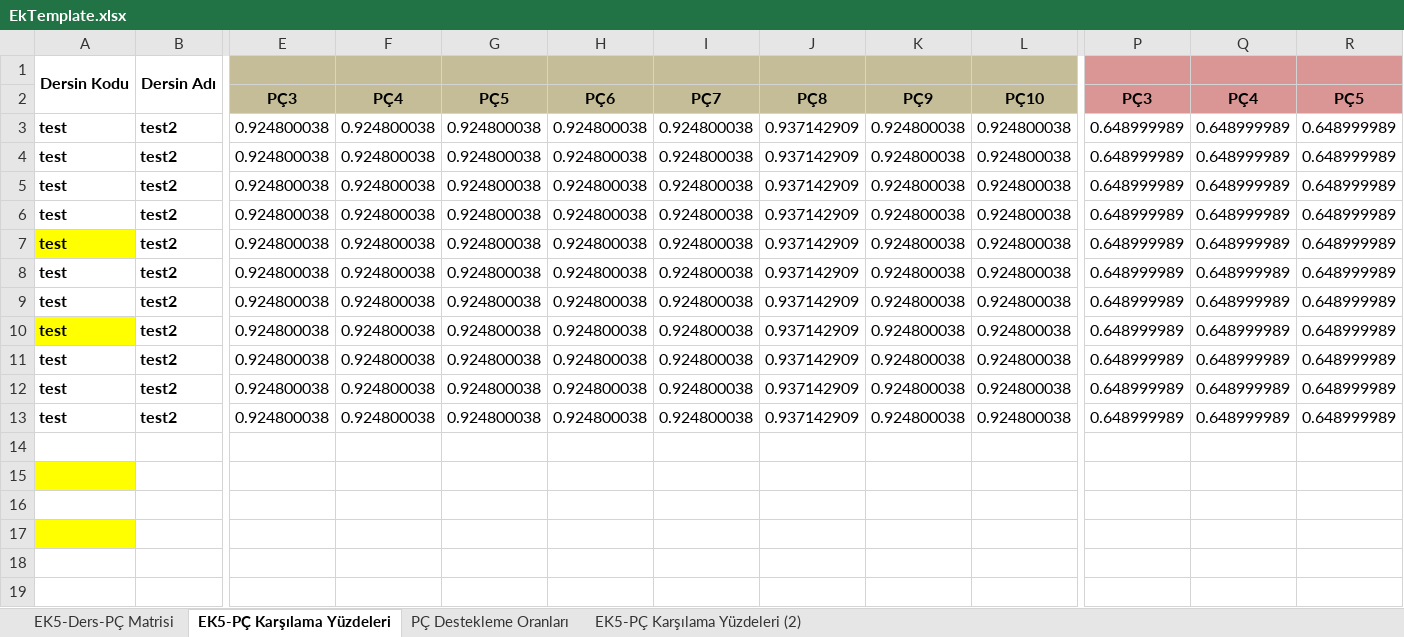
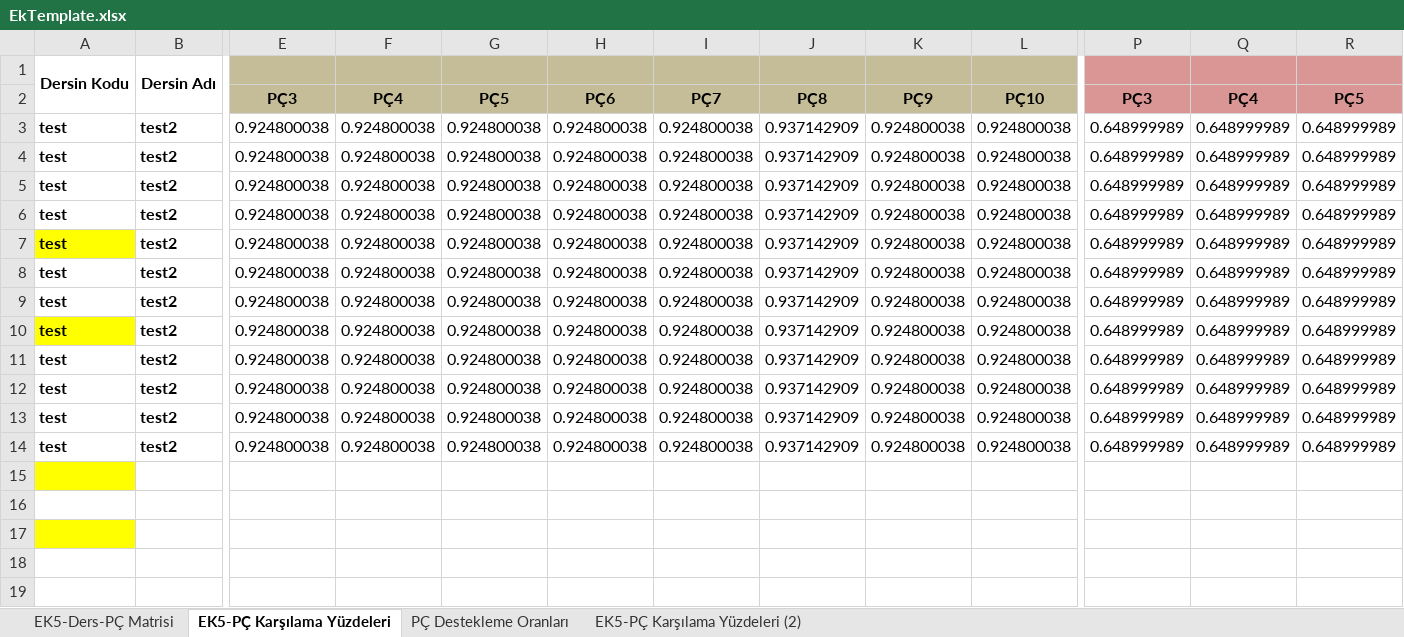
Before and after one commit to mahmutozerg/CSE6064-PoLo, an Excel workbook: TemplateFiles/EkTemplate.xlsx, sheet EK5-PÇ Karşılama Yüzdeleri, drawn as a sheet; only a part is shown, gaps mark what is left out; values as stored, in another font and other column widths than the file's, no borders; charts and pictures and conditional formats not drawn; rows hold the shown columns only; the diff names each change by its address in the sheet, - before the commit and + after, or states it on an @@ line.

```diff
--- a/TemplateFiles/EkTemplate.xlsx (sheet EK5-PÇ Karşılama Yüzdeleri)
+++ b/TemplateFiles/EkTemplate.xlsx (sheet EK5-PÇ Karşılama Yüzdeleri)
-row 14: (empty)
+row 14: test | test2 | 0.924800038 | 0.924800038 | 0.924800038 | 0.924800038 | 0.924800038 | 0.937142909 | 0.924800038 | 0.924800038 | 0.648999989 | 0.648999989 | 0.648999989
```
Also changed, not shown: charts or pictures, 20 other files.
